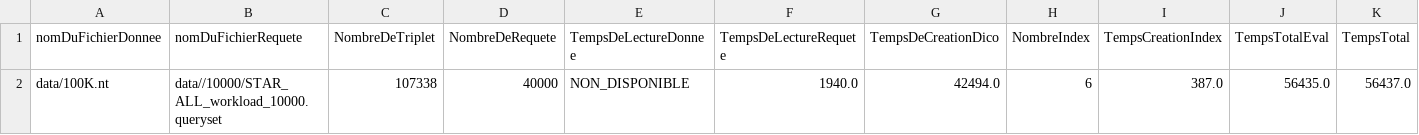
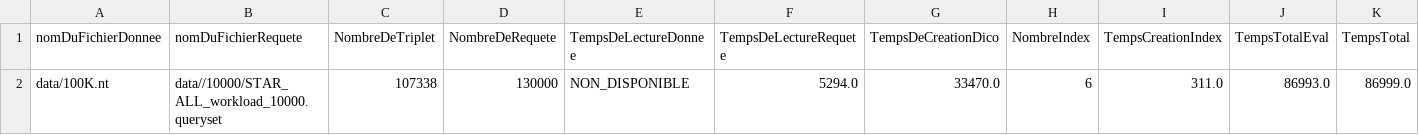
Before and after one commit to Beauget/HAI914I_Projet, a CSV file: qengine-master/output/option_1_data_output.csv, drawn as a sheet.

```diff
--- a/qengine-master/output/option_1_data_output.csv
+++ b/qengine-master/output/option_1_data_output.csv
@@ -1,2 +1,2 @@
 nomDuFichierDonnee,nomDuFichierRequete,NombreDeTriplet,NombreDeRequete,TempsDeLectureDonnee,TempsDeLectureRequete,TempsDeCreationDico,NombreIndex,TempsCreationIndex,TempsTotalEval,TempsTotal
-data/100K.nt,data//10000/STAR_ALL_workload_10000.queryset,107338,40000,NON_DISPONIBLE,1940.0,42494.0,6,387.0,56435.0,56437.0
+data/100K.nt,data//10000/STAR_ALL_workload_10000.queryset,107338,130000,NON_DISPONIBLE,5294.0,33470.0,6,311.0,86993.0,86999.0
```
Also changed, not shown: 44 other files.
